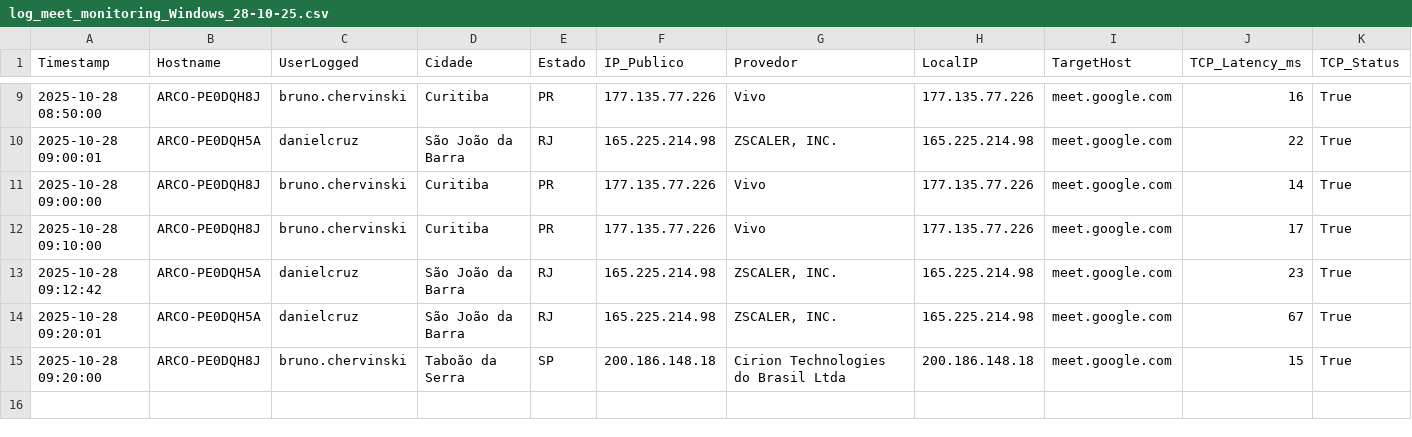
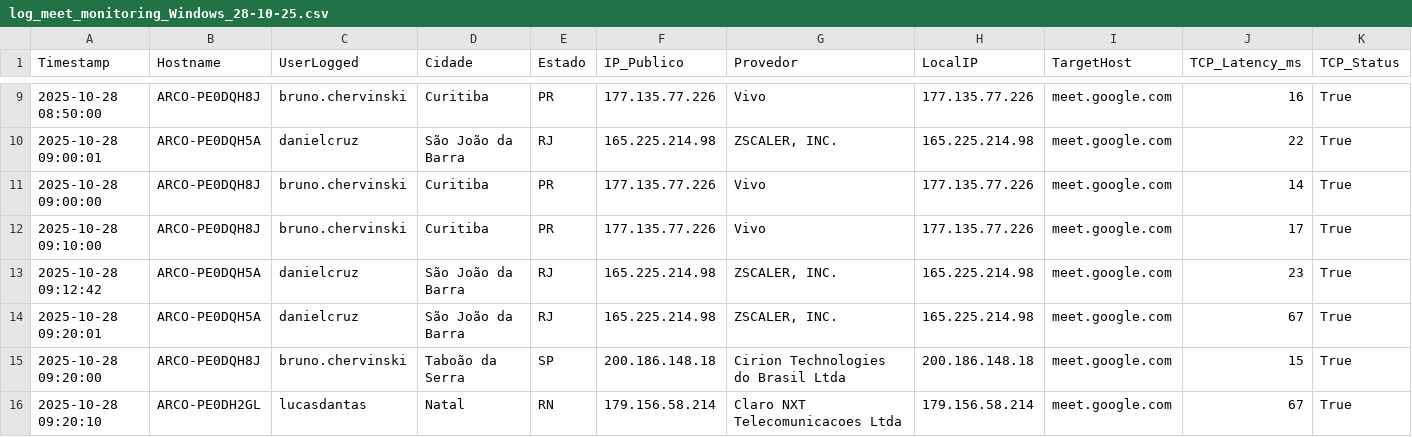
Before and after one commit to lucasldantas/web_monitor, a CSV file: log_meet_monitoring_Windows_28-10-25.csv, drawn as a sheet; only a part is shown, gaps mark what is left out; rows hold the shown columns only; the diff names each change by its address in the sheet, - before the commit and + after, or states it on an @@ line.

Commit message:
Monitoramento 2025-10-28 09:20:10 (Windows): Atualização automática do log de desempenho.

```diff
--- a/log_meet_monitoring_Windows_28-10-25.csv
+++ b/log_meet_monitoring_Windows_28-10-25.csv
+row 16: 2025-10-28 09:20:10 | ARCO-PE0DH2GL | lucasdantas | Natal | RN | 179.156.58.214 | Claro NXT Telecomunicacoes Ltda | 179.156.58.214 | meet.google.com | 67 | True
```
